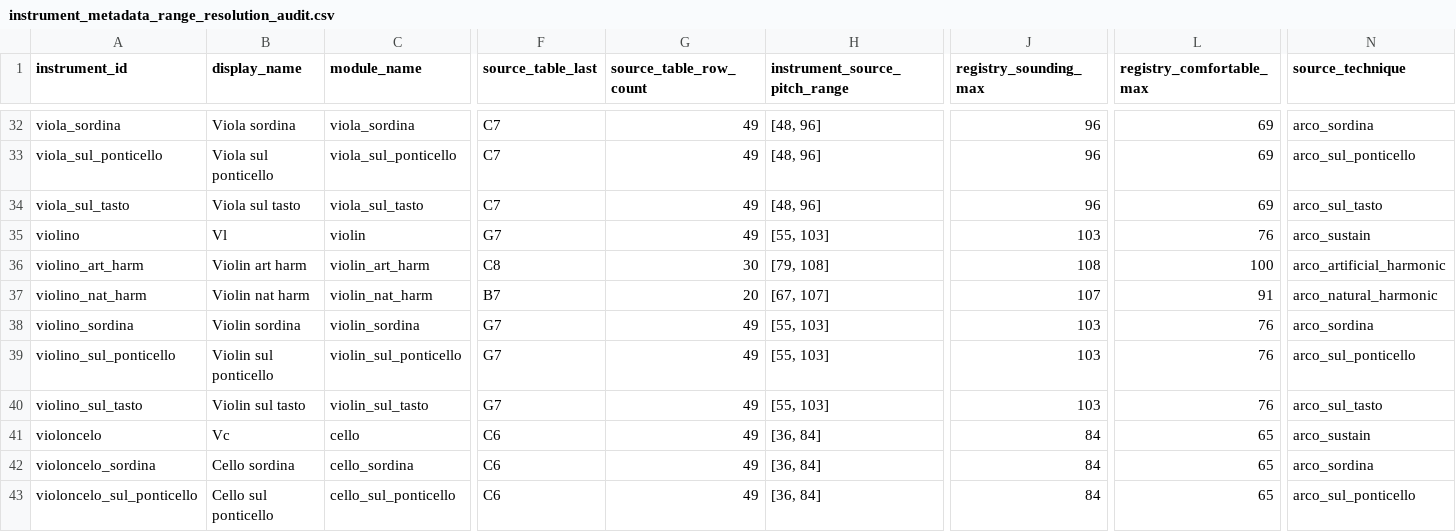
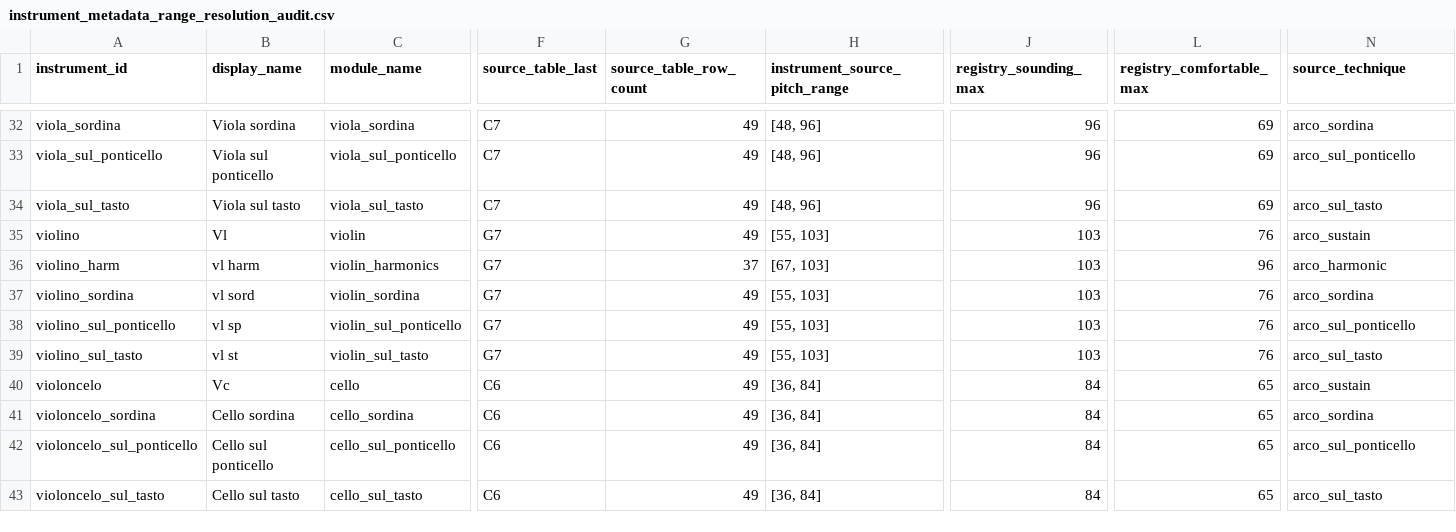
Before and after one commit to LuisMRaimundo/Textural_Density, a CSV file: reports/instrument_metadata_range_resolution_audit.csv, drawn as a sheet; only a part is shown, gaps mark what is left out; the shorter side is filled out with more unchanged rows; removed rows and columns are numbered as before the commit, all else as after; rows hold the shown columns only; the diff covers the shown part only; the diff names each change by its address in the sheet, - before the commit and + after, or states it on an @@ line.

```diff
--- a/reports/instrument_metadata_range_resolution_audit.csv
+++ b/reports/instrument_metadata_range_resolution_audit.csv
-row 36: violino_art_harm | Violin art harm | violin_art_harm | C8 | 30 | [79, 108] | 108 | 100 | arco_artificial_harmonic
-A36 (instrument_id): violino_nat_harm
+A36 (instrument_id): violino_harm
-B36 (display_name): Violin nat harm
+B36 (display_name): vl harm
-C36 (module_name): violin_nat_harm
+C36 (module_name): violin_harmonics
-F36 (source_table_last): B7
+F36 (source_table_last): G7
-G36 (source_table_row_count): 20
+G36 (source_table_row_count): 37
-H36 (instrument_source_pitch_range): [67, 107]
+H36 (instrument_source_pitch_range): [67, 103]
-J36 (registry_sounding_max): 107
+J36 (registry_sounding_max): 103
-L36 (registry_comfortable_max): 91
+L36 (registry_comfortable_max): 96
-N36 (source_technique): arco_natural_harmonic
+N36 (source_technique): arco_harmonic
-B37 (display_name): Violin sordina
+B37 (display_name): vl sord
-B38 (display_name): Violin sul ponticello
+B38 (display_name): vl sp
-B39 (display_name): Violin sul tasto
+B39 (display_name): vl st
```
Also changed, not shown: 1 edited cell elsewhere in this file, 29 other files.
